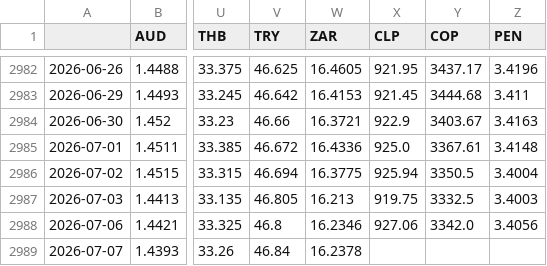
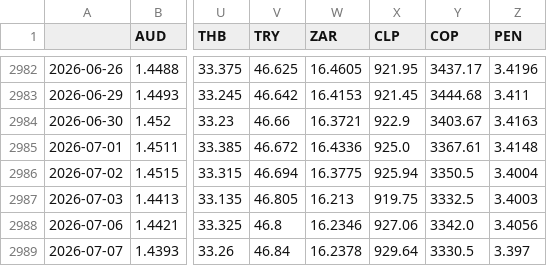
Before and after one commit to DataVizHonduran/EMFX_risk_diffusion, a CSV file: fx_data_raw.csv, drawn as a sheet; only a part is shown, gaps mark what is left out; the diff names each change by its address in the sheet, - before the commit and + after, or states it on an @@ line.

```diff
--- a/fx_data_raw.csv
+++ b/fx_data_raw.csv
-X2989 (CLP): (empty)
+X2989 (CLP): 929.64
-Y2989 (COP): (empty)
+Y2989 (COP): 3330.5
-Z2989 (PEN): (empty)
+Z2989 (PEN): 3.397
```
Also changed, not shown: fx_data_emfx.csv.
